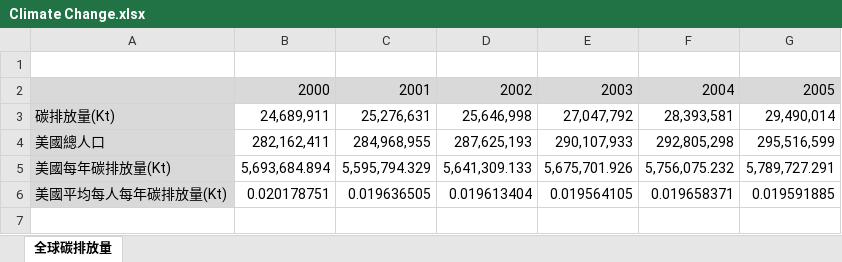
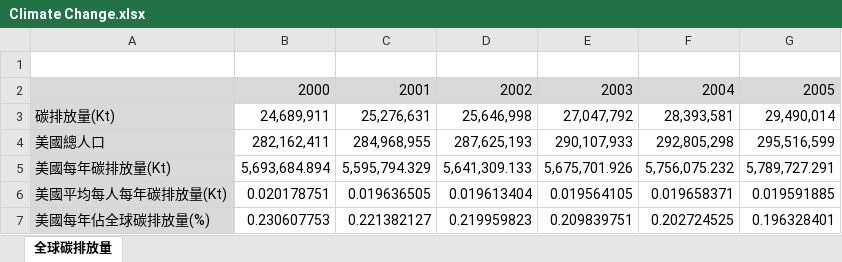
Before and after one commit to Fridaycat/friday, an Excel workbook: Day1/Climate Change CO2 emissions/Climate Change.xlsx, sheet 全球碳排放量, drawn as a sheet; values as stored, in another font and other column widths than the file's, no borders; charts and pictures not drawn; the diff names each change by its address in the sheet, - before the commit and + after, or states it on an @@ line.

Commit message:
Update Climate Change.xlsx

```diff
--- a/Day1/Climate Change CO2 emissions/Climate Change.xlsx (sheet 全球碳排放量)
+++ b/Day1/Climate Change CO2 emissions/Climate Change.xlsx (sheet 全球碳排放量)
+row 7: 美國每年佔全球碳排放量(%) | 0.230607753 | 0.221382127 | 0.219959823 | 0.209839751 | 0.202724525 | 0.196328401
```
Also changed, not shown: charts or pictures.
